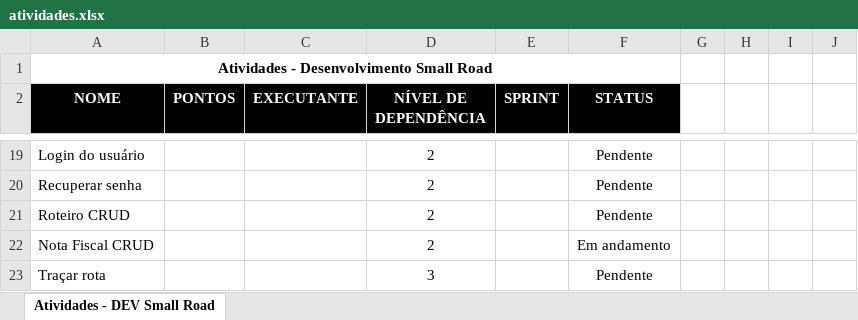
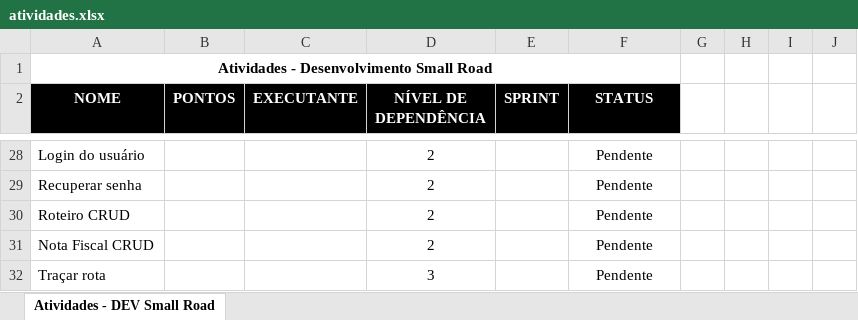
Before and after one commit to luizhgnunes/ProjetosAcademicos, an Excel workbook: SmallRoad/Trunk/Docs/atividades.xlsx, sheet Atividades - DEV Small Road, drawn as a sheet; only a part is shown, gaps mark what is left out; values as stored, in another font and other column widths than the file's, no borders; conditional formats not drawn; addresses are those after the commit; the diff covers the shown part only; the diff names each change by its address in the sheet, - before the commit and + after, or states it on an @@ line.

```diff
--- a/SmallRoad/Trunk/Docs/atividades.xlsx (sheet Atividades - DEV Small Road)
+++ b/SmallRoad/Trunk/Docs/atividades.xlsx (sheet Atividades - DEV Small Road)
-F31 (STATUS): Em andamento
+F31 (STATUS): Pendente
```
Also changed, not shown: 9 added rows and 7 edited cells elsewhere in this sheet, hidden cells, 43 other files.
